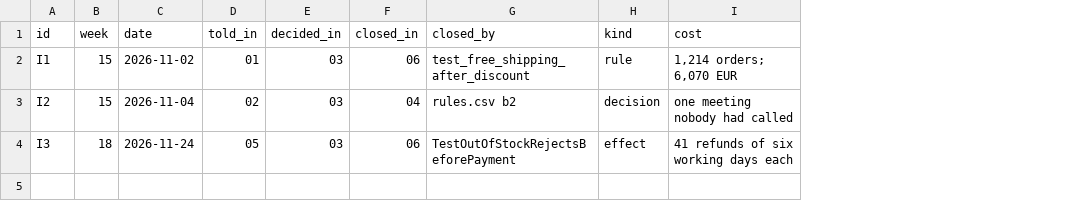
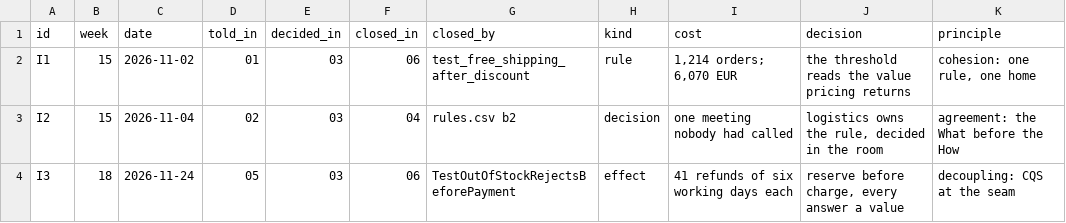
Before and after one commit to dpopchev/chaos-to-simple, a CSV file: data/incidents.csv, drawn as a sheet; the diff names each change by its address in the sheet, - before the commit and + after, or states it on an @@ line.

Commit message:
feat(data): incidents carry the decision and the principle
Refs: W-117 T-271

```diff
--- a/data/incidents.csv
+++ b/data/incidents.csv
+column J (decision), rows 2-4: the threshold reads the value pricing returns | logistics owns the rule, decided in the room | reserve before charge, every answer a value
+column K (principle), rows 2-4: cohesion: one rule, one home | agreement: the What before the How | decoupling: CQS at the seam
```
Also changed, not shown: 3 other files.
